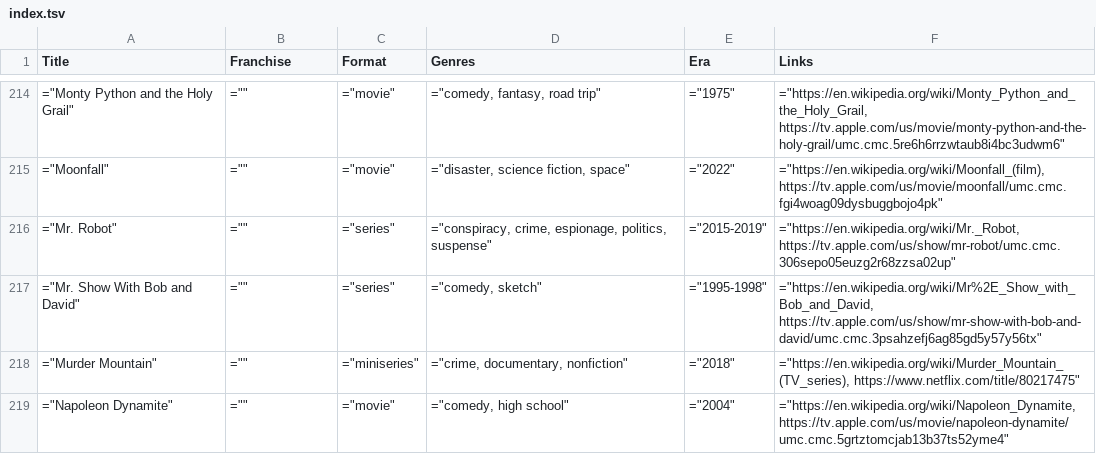
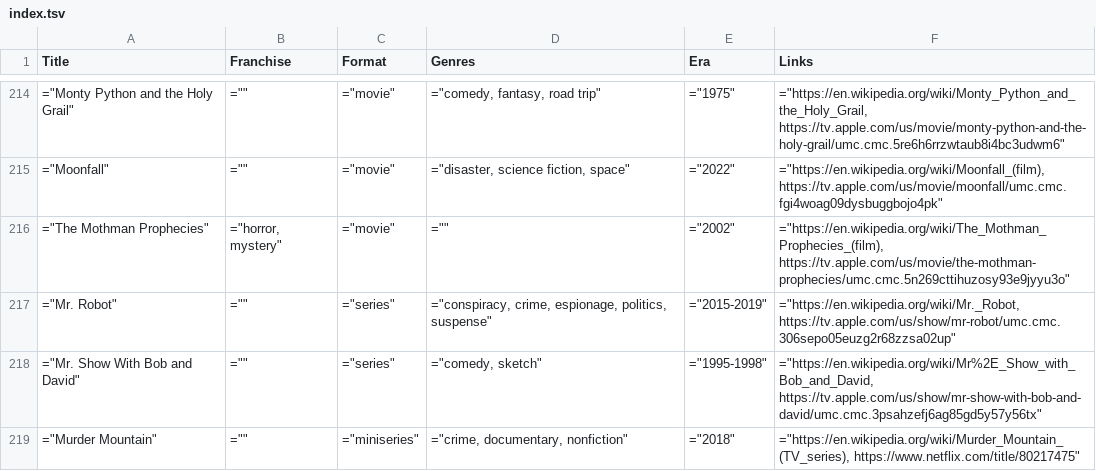
Before and after one commit to toddheasley/couchnado, a TSV file: docs/index.tsv, drawn as a sheet; only a part is shown, gaps mark what is left out; the shorter side is filled out with more unchanged rows; the diff names each change by its address in the sheet, - before the commit and + after, or states it on an @@ line.

```diff
--- a/docs/index.tsv
+++ b/docs/index.tsv
+row 216: ="The Mothman Prophecies" | ="horror, mystery" | ="movie" | ="" | ="2002" | ="https://en.wikipedia.org/wiki/The_Mothman_Prophecies_(film), https://tv.apple.com/us/movie/the-mothman-prophecies/umc.cmc.5n269cttihuzosy93e9jyyu3o"
```
Also changed, not shown: 1 other file.
